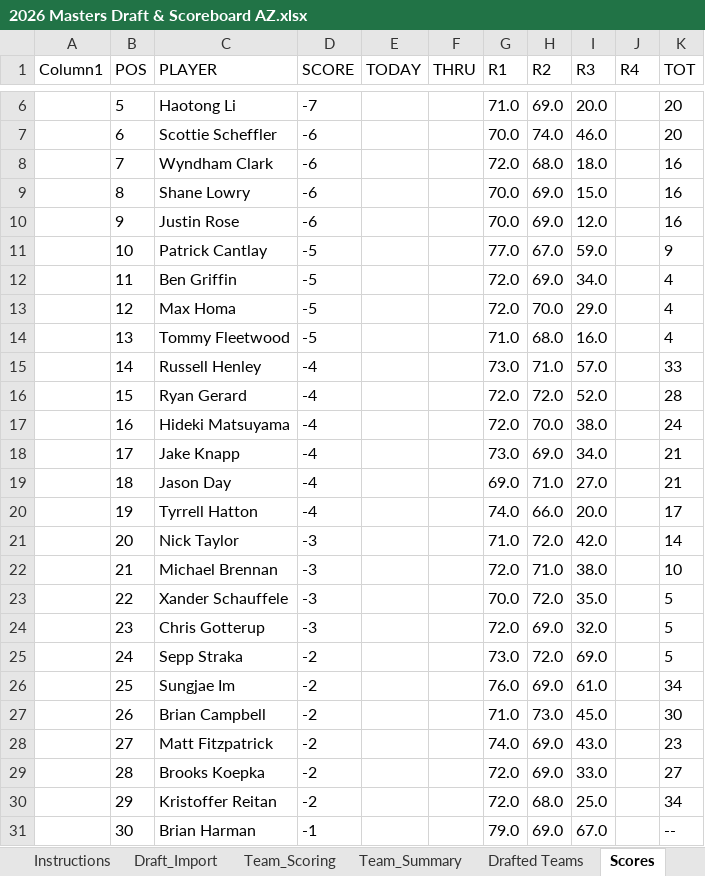
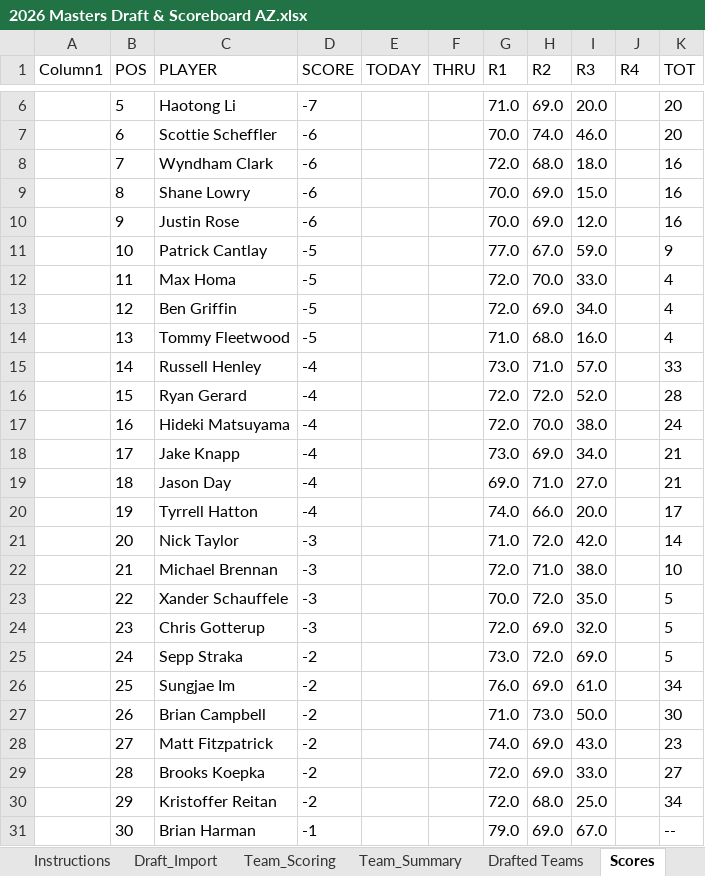
Before and after one commit to Melbs98/2026-Masters-AZ, an Excel workbook: data/2026 Masters Draft & Scoreboard AZ.xlsx, sheet Scores, drawn as a sheet; only a part is shown, gaps mark what is left out; values as stored, in another font and other column widths than the file's, no borders; table styles not drawn; the diff names each change by its address in the sheet, - before the commit and + after, or states it on an @@ line.

```diff
--- a/data/2026 Masters Draft & Scoreboard AZ.xlsx (sheet Scores)
+++ b/data/2026 Masters Draft & Scoreboard AZ.xlsx (sheet Scores)
-C12 (PLAYER): Ben Griffin
+C12 (PLAYER): Max Homa
-H12 (R2): 69.0
+H12 (R2): 70.0
-I12 (R3): 34.0
+I12 (R3): 33.0
-C13 (PLAYER): Max Homa
+C13 (PLAYER): Ben Griffin
-H13 (R2): 70.0
+H13 (R2): 69.0
-I13 (R3): 29.0
+I13 (R3): 34.0
-I27 (R3): 45.0
+I27 (R3): 50.0
```
Also changed, not shown: 3 other files.
